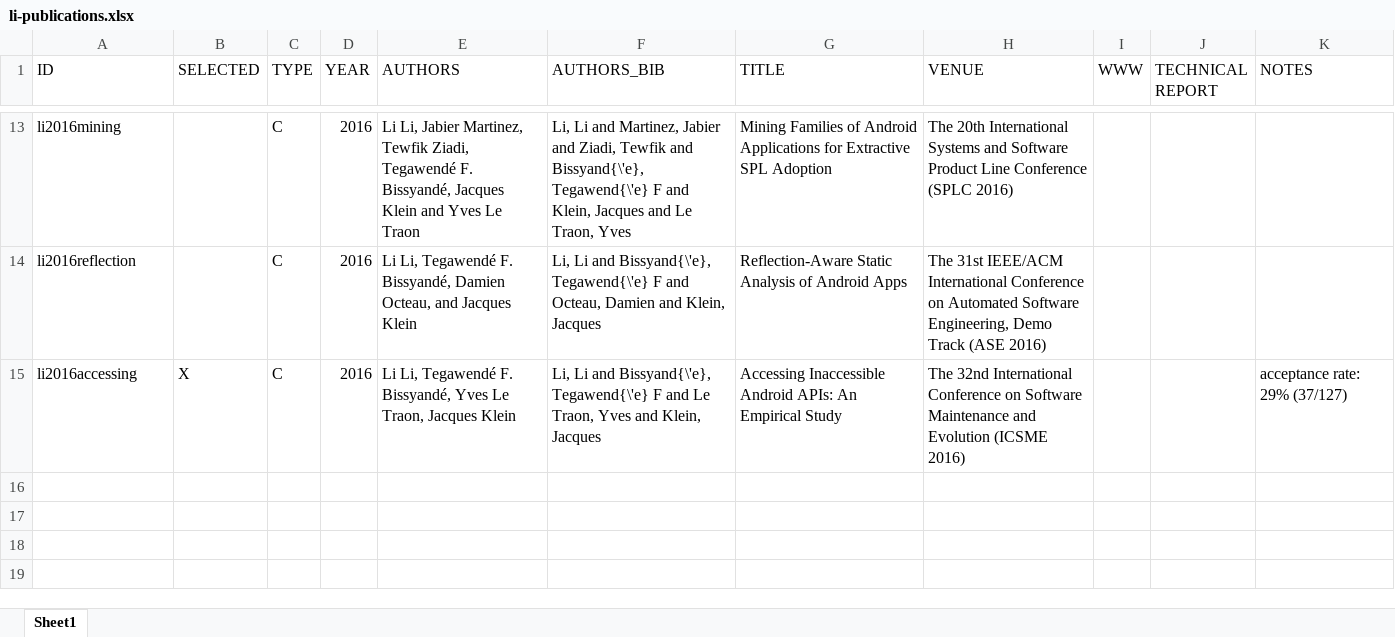
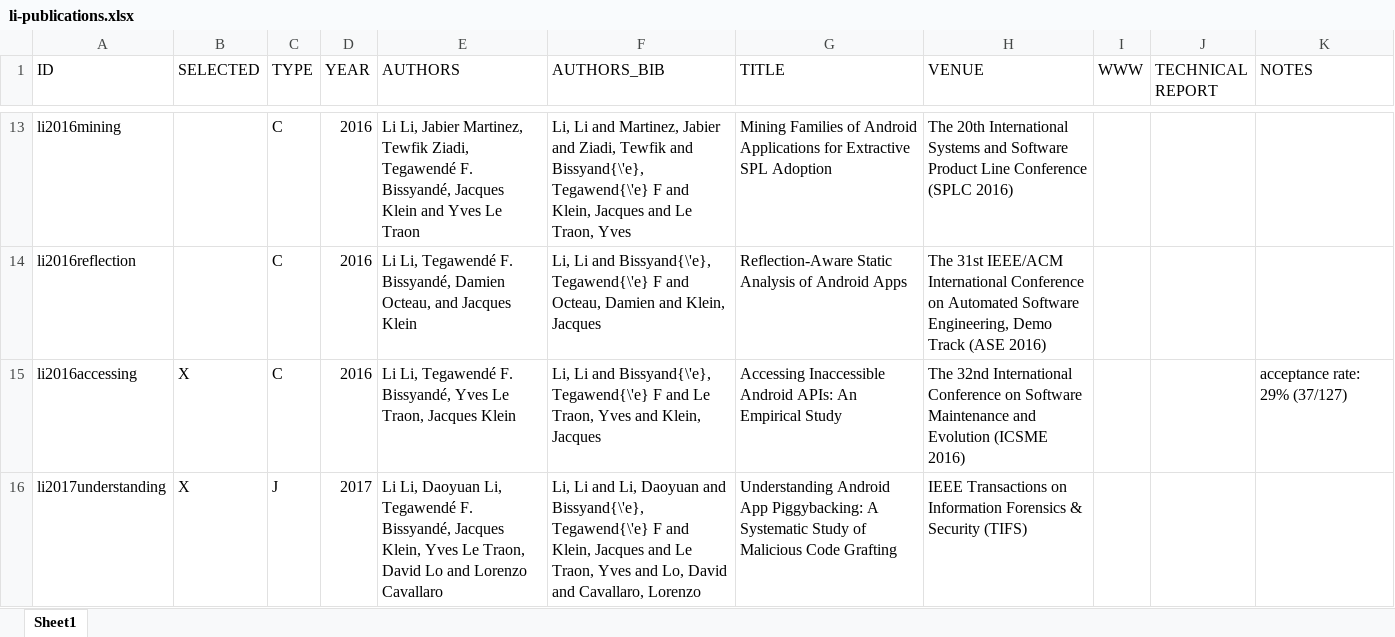
Before and after one commit to lilicoding/lilicoding.github.io, an Excel workbook: src/li-publications.xlsx, sheet Sheet1, drawn as a sheet; only a part is shown, gaps mark what is left out; values as stored, in another font and other column widths than the file's, no borders; the diff names each change by its address in the sheet, - before the commit and + after, or states it on an @@ line.

```diff
--- a/src/li-publications.xlsx (sheet Sheet1)
+++ b/src/li-publications.xlsx (sheet Sheet1)
+row 16: li2017understanding | X | J | 2017 | Li Li, Daoyuan Li, Tegawendé F. Bissyandé, Jacques Klein, Yves Le Traon, David Lo and Lorenzo Cavallaro | Li, Li and Li, Daoyuan and Bissyand{\'e}, Tegawend{\'e} F and Klein, Jacques and Le Traon, Yves and Lo, David and Cavallaro, Lorenzo | Understanding Android App Piggybacking: A Systematic Study of Malicious Code Grafting | IEEE Transactions on Information Forensics & Security (TIFS)
```
Also changed, not shown: 4 other files.
